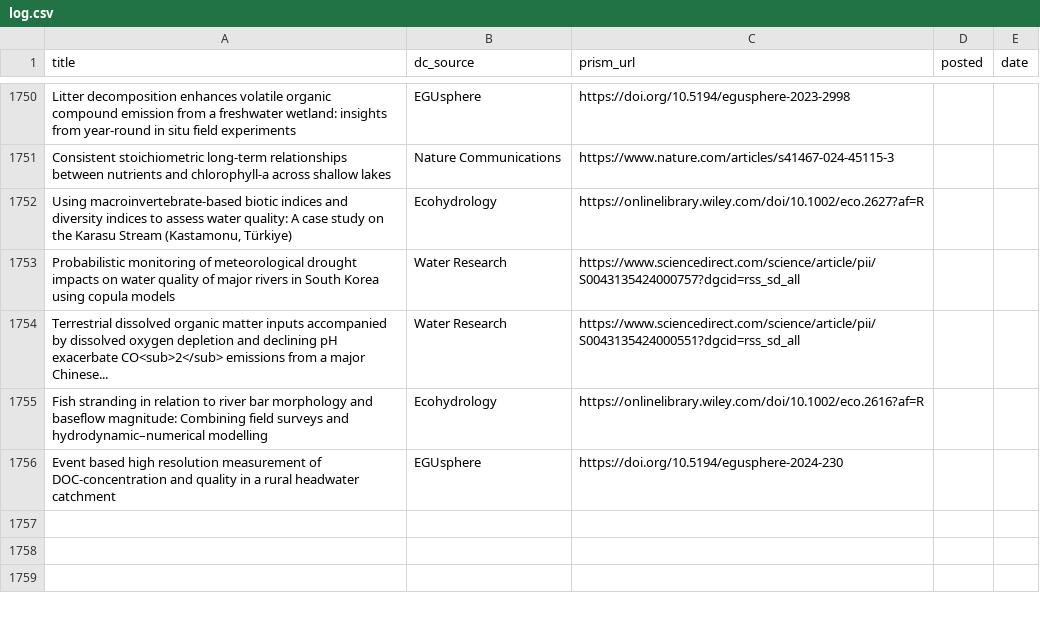
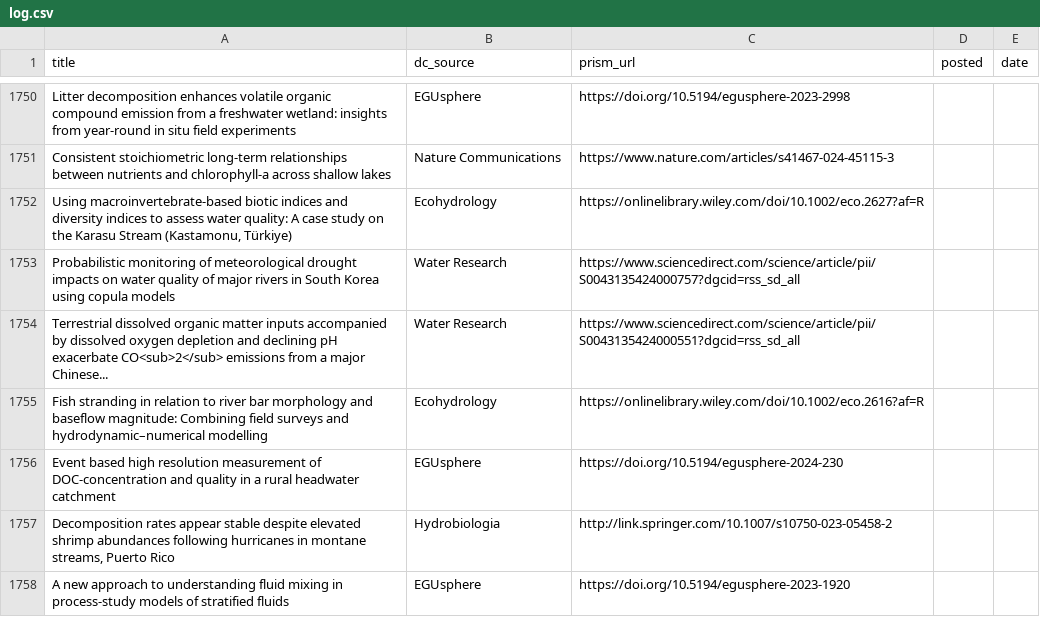
Before and after one commit to feedpapers/limnopapers, a CSV file: log.csv, drawn as a sheet; only a part is shown, gaps mark what is left out.

Commit message:
Updated log

```diff
--- a/log.csv
+++ b/log.csv
@@ -1756 +1756,3 @@ Fish stranding in relation to river bar morphology and baseflow magnitude: Combi
 Event based high resolution measurement of DOC-concentration and quality in a rural headwater catchment,EGUsphere,https://doi.org/10.5194/egusphere-2024-230,,
+"Decomposition rates appear stable despite elevated shrimp abundances following hurricanes in montane streams, Puerto Rico",Hydrobiologia,http://link.springer.com/10.1007/s10750-023-05458-2,,
+A new approach to understanding fluid mixing in process-study models of stratified fluids,EGUsphere,https://doi.org/10.5194/egusphere-2023-1920,,
```
